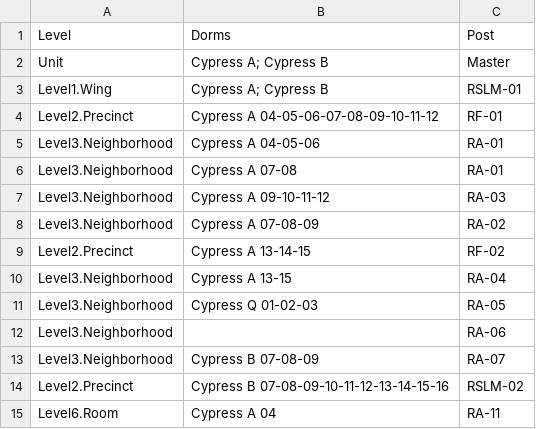
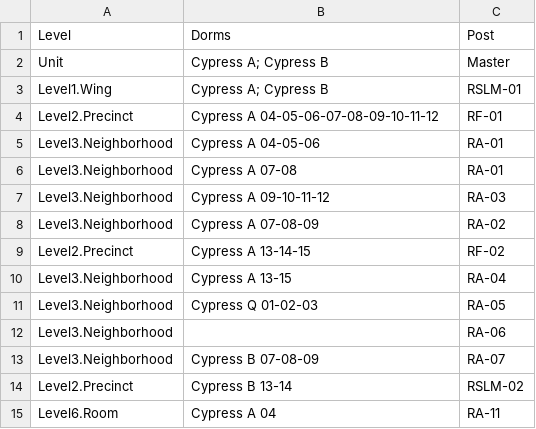
Before and after one commit to philoyhc/review-robin-web, a CSV file: residentialapps/docs/sample_data/structure_errors.csv, drawn as a sheet.

```diff
--- a/residentialapps/docs/sample_data/structure_errors.csv
+++ b/residentialapps/docs/sample_data/structure_errors.csv
@@ -13,3 +13,3 @@ Level3.Neighborhood,,RA-06
 Level3.Neighborhood,Cypress B 07-08-09,RA-07
-Level2.Precinct,Cypress B 07-08-09-10-11-12-13-14-15-16,RSLM-02
+Level2.Precinct,Cypress B 13-14,RSLM-02
 Level6.Room,Cypress A 04,RA-11
```
Also changed, not shown: 6 other files.
